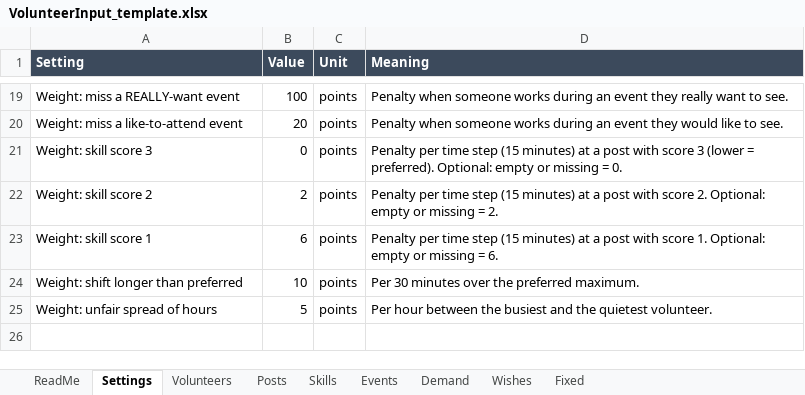
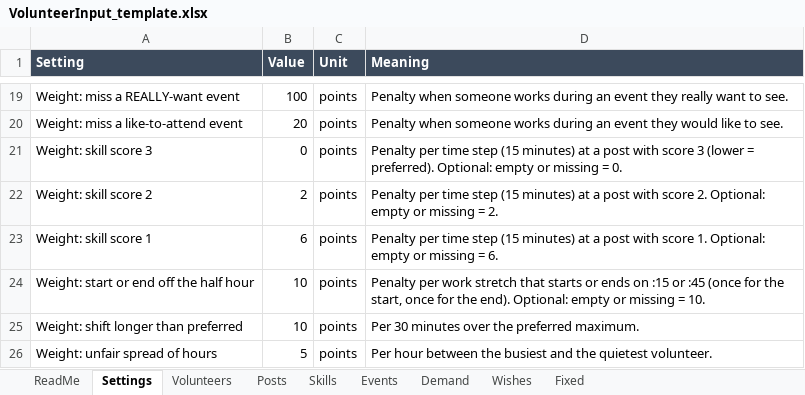
Before and after one commit to Stichting-Dutch-Pony-Events/pch-volunteer-scheduling, an Excel workbook: templates/VolunteerInput_template.xlsx, sheet Settings, drawn as a sheet; only a part is shown, gaps mark what is left out; values as stored, in another font and other column widths than the file's, no borders; the diff names each change by its address in the sheet, - before the commit and + after, or states it on an @@ line.

Commit message:
2d: read "Weight: start or end off the half hour"; read_settings parses every value into a variable first; the row in the template and the test workbook

```diff
--- a/templates/VolunteerInput_template.xlsx (sheet Settings)
+++ b/templates/VolunteerInput_template.xlsx (sheet Settings)
+row 24: Weight: start or end off the half hour | 10 | points | Penalty per work stretch that starts or ends on :15 or :45 (once for the start, once for the end). Optional: empty or missing = 10.
```
Also changed, not shown: 3 other files.
